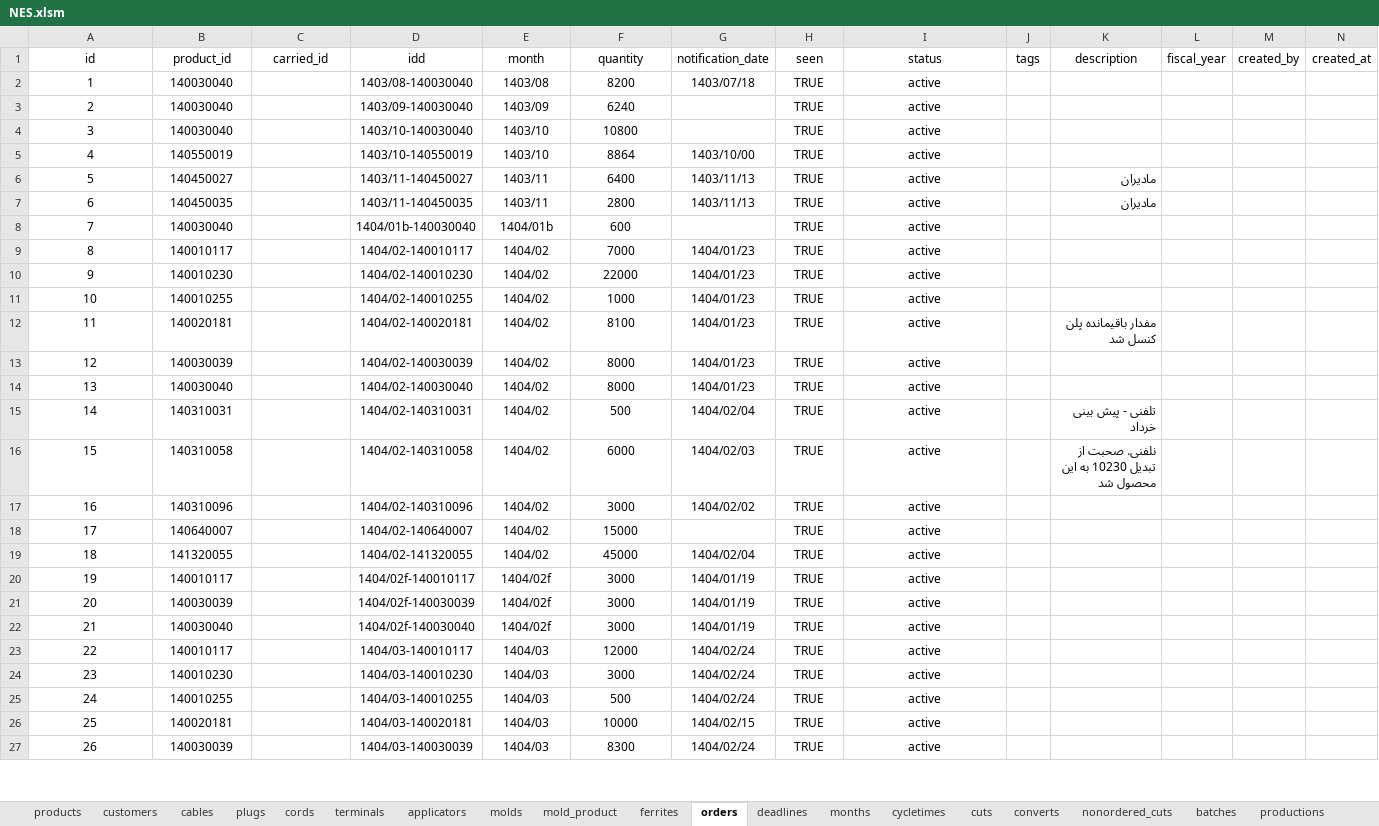
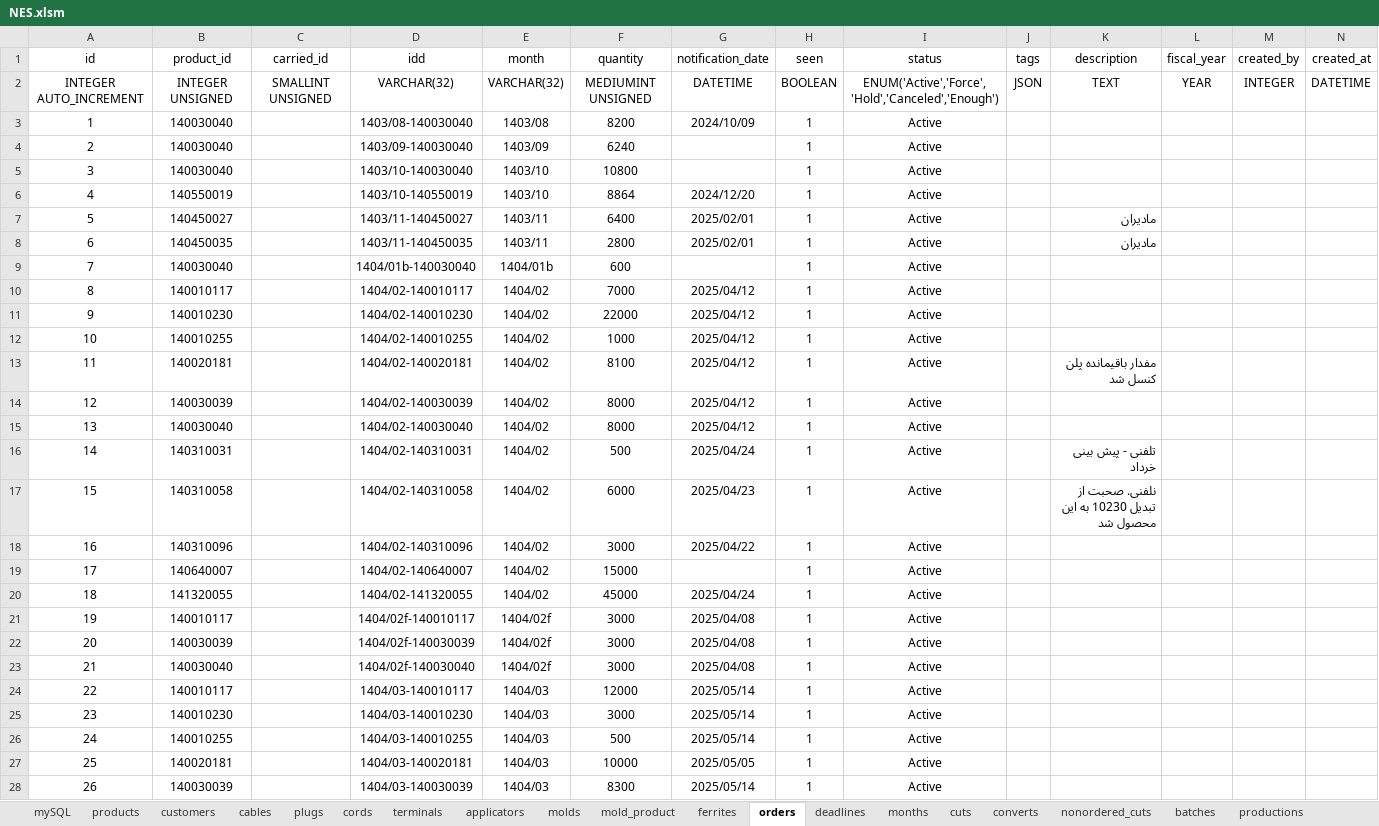
Before and after one commit to sadeghi313b/NES-mini, an Excel workbook: zz-database/Excells/NES.xlsm, sheet orders, drawn as a sheet; only a part is shown; values as stored, in another font and other column widths than the file's, no borders; table styles not drawn; addresses are those after the commit; rows hold the shown columns only; the diff covers the shown part only; the diff names each change by its address in the sheet, - before the commit and + after, or states it on an @@ line.

```diff
--- a/zz-database/Excells/NES.xlsm (sheet orders)
+++ b/zz-database/Excells/NES.xlsm (sheet orders)
+sheet tab: mySQL
+row 2: INTEGER AUTO_INCREMENT | INTEGER UNSIGNED | SMALLINT UNSIGNED | VARCHAR(32) | VARCHAR(32) | MEDIUMINT UNSIGNED | DATETIME | BOOLEAN | ENUM('Active','Force','Hold','Canceled','Enough') | JSON | TEXT | YEAR | INTEGER | DATETIME
-G3 (notification_date): 1403/07/18
+G3 (notification_date): 2024/10/09
-H3:H28 (seen): TRUE
+H3:H28 (seen): 1
-I3:I28 (status): active
+I3:I28 (status): Active
-G6 (notification_date): 1403/10/00
+G6 (notification_date): 2024/12/20
-G7:G8 (notification_date): 1403/11/13
+G7:G8 (notification_date): 2025/02/01
-G10:G15 (notification_date): 1404/01/23
+G10:G15 (notification_date): 2025/04/12
-G16 (notification_date): 1404/02/04
+G16 (notification_date): 2025/04/24
-G17 (notification_date): 1404/02/03
+G17 (notification_date): 2025/04/23
-G18 (notification_date): 1404/02/02
+G18 (notification_date): 2025/04/22
-G20 (notification_date): 1404/02/04
+G20 (notification_date): 2025/04/24
-G21:G23 (notification_date): 1404/01/19
+G21:G23 (notification_date): 2025/04/08
-G24:G26 (notification_date): 1404/02/24
+G24:G26 (notification_date): 2025/05/14
-G27 (notification_date): 1404/02/15
+G27 (notification_date): 2025/05/05
-G28 (notification_date): 1404/02/24
+G28 (notification_date): 2025/05/14
```
Also changed, not shown: 78 edited cells elsewhere in this sheet, sheet terminals, sheet cuts, sheet mold_product, sheet productions, sheet deadlines, sheet plugs, 13 more sheets, other sheet tabs, formulas that keep their value, zz-database/Excells/NES%.xlsm, 32 other files.
